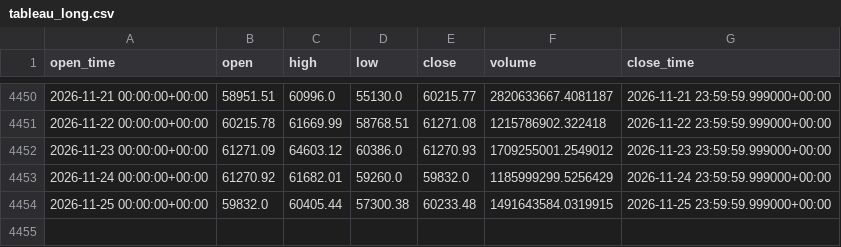
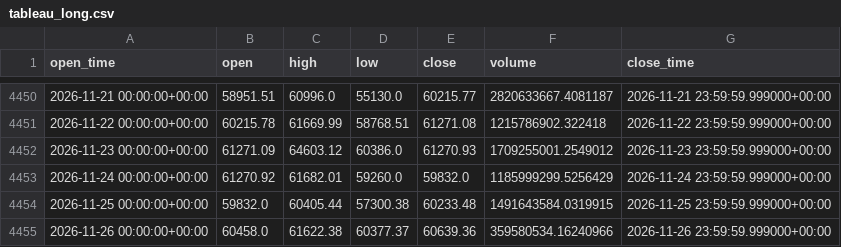
Before and after one commit to aiyman14/bitcoin-ai-monitoring-dashboard, a CSV file: data/BTC-USD/tableau_long.csv, drawn as a sheet; only a part is shown, gaps mark what is left out; the diff names each change by its address in the sheet, - before the commit and + after, or states it on an @@ line.

```diff
--- a/data/BTC-USD/tableau_long.csv
+++ b/data/BTC-USD/tableau_long.csv
+row 4455: 2026-11-26 00:00:00+00:00 | 60458.0 | 61622.38 | 60377.37 | 60639.36 | 359580534.16240966 | 2026-11-26 23:59:59.999000+00:00
```
Also changed, not shown: data/BTC-USD/tableau_recent.csv, 7 other files.
